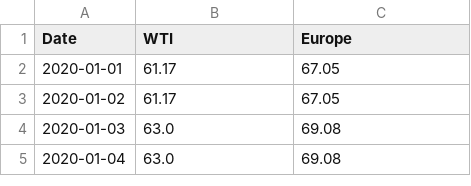
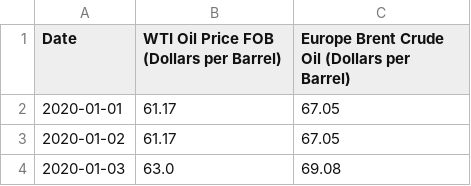
Before and after one commit to YoussefHawash/Beltone_Hackathon, a CSV file: InputData/Raw_Data/crude_oil_prices.csv (was Workout/Raw_Data/crude_oil_prices.csv), drawn as a sheet; only a part is shown; the shorter side is filled out with more unchanged rows.

```diff
--- a/Workout/Raw_Data/crude_oil_prices.csv
+++ b/InputData/Raw_Data/crude_oil_prices.csv
@@ -1,2 +1,2 @@
-Date,WTI,Europe
+Date,WTI Oil Price FOB (Dollars per Barrel),Europe Brent Crude Oil (Dollars per Barrel)
 2020-01-01,61.17,67.05
```
Also changed, not shown: InputData/Raw_Data/egyptian_corridor_interest_rates.csv, InputData/Raw_Data/inflation_month_on_month.csv, 41 other files.
